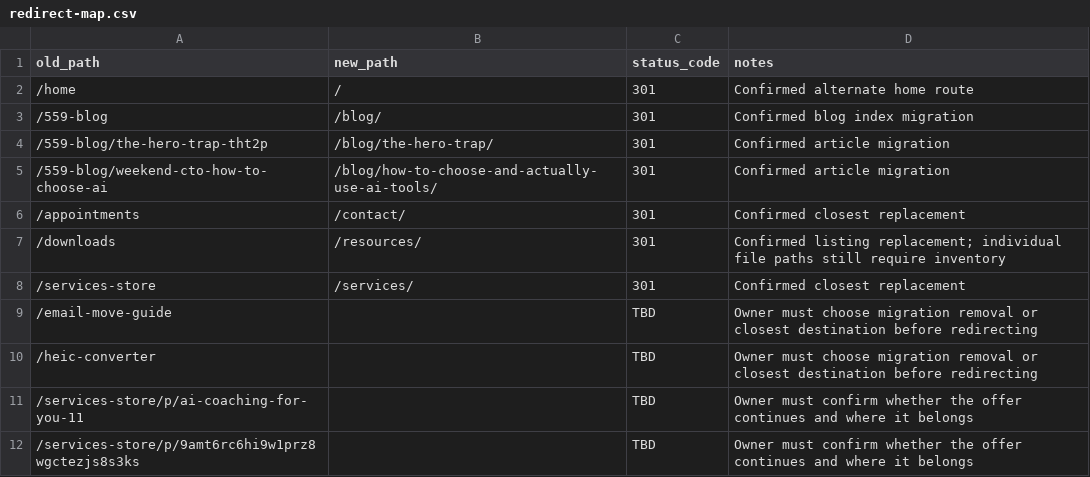
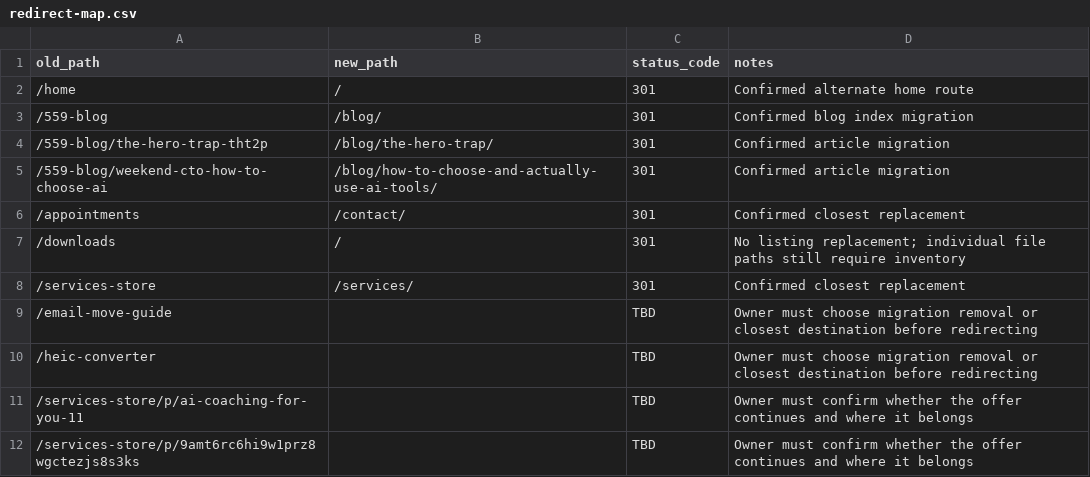
Before and after one commit to jrw2july/559solutions.com, a CSV file: docs/redirect-map.csv, drawn as a sheet.

```diff
--- a/docs/redirect-map.csv
+++ b/docs/redirect-map.csv
@@ -6,3 +6,3 @@ old_path,new_path,status_code,notes
 /appointments,/contact/,301,Confirmed closest replacement
-/downloads,/resources/,301,Confirmed listing replacement; individual file paths still require inventory
+/downloads,/,301,No listing replacement; individual file paths still require inventory
 /services-store,/services/,301,Confirmed closest replacement
```
Also changed, not shown: 50 other files.
